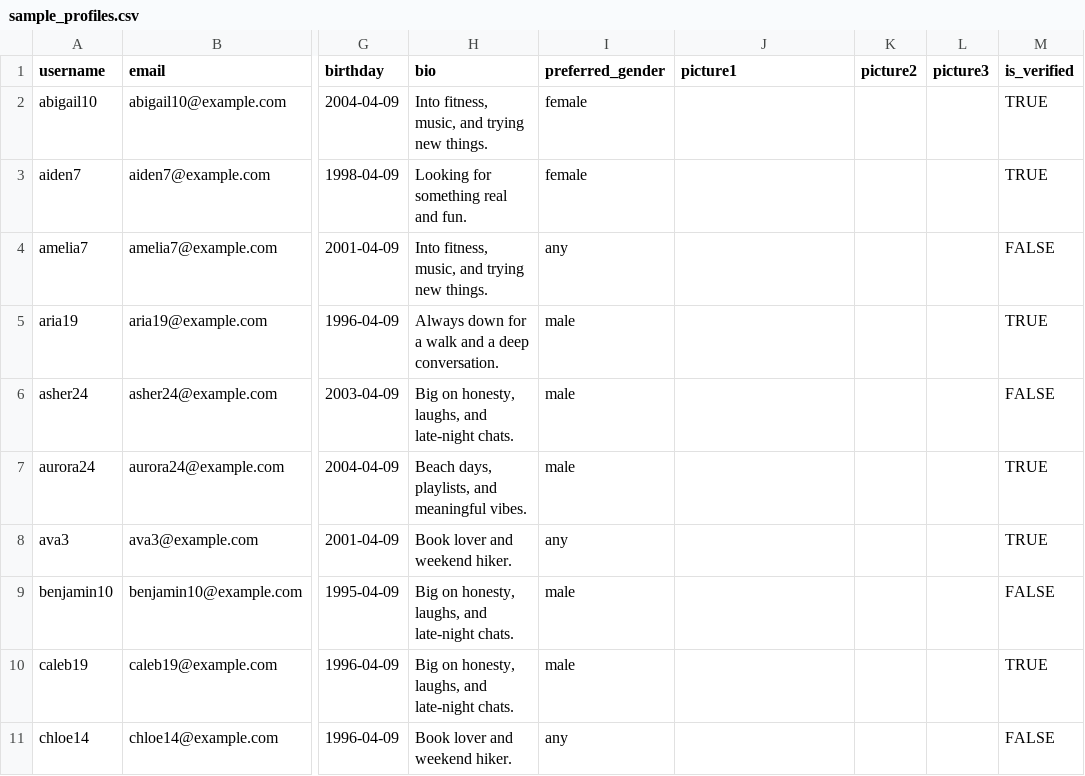
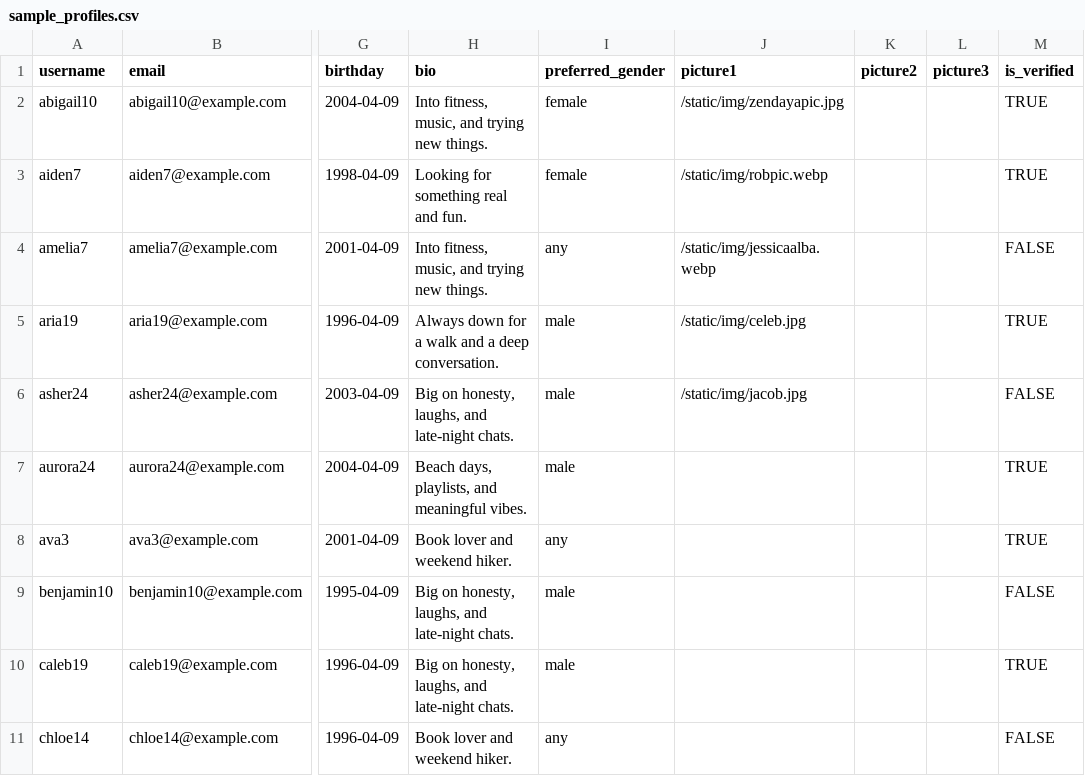
Before and after one commit to 200LoveFound/dating-app, a CSV file: sample_profiles.csv, drawn as a sheet; only a part is shown, gaps mark what is left out; the diff names each change by its address in the sheet, - before the commit and + after, or states it on an @@ line.

```diff
--- a/sample_profiles.csv
+++ b/sample_profiles.csv
-J2 (picture1): (empty)
+J2 (picture1): /static/img/zendayapic.jpg
-J3 (picture1): (empty)
+J3 (picture1): /static/img/robpic.webp
-J4 (picture1): (empty)
+J4 (picture1): /static/img/jessicaalba.webp
-J5 (picture1): (empty)
+J5 (picture1): /static/img/celeb.jpg
-J6 (picture1): (empty)
+J6 (picture1): /static/img/jacob.jpg
```
Also changed, not shown: 8 other files.
